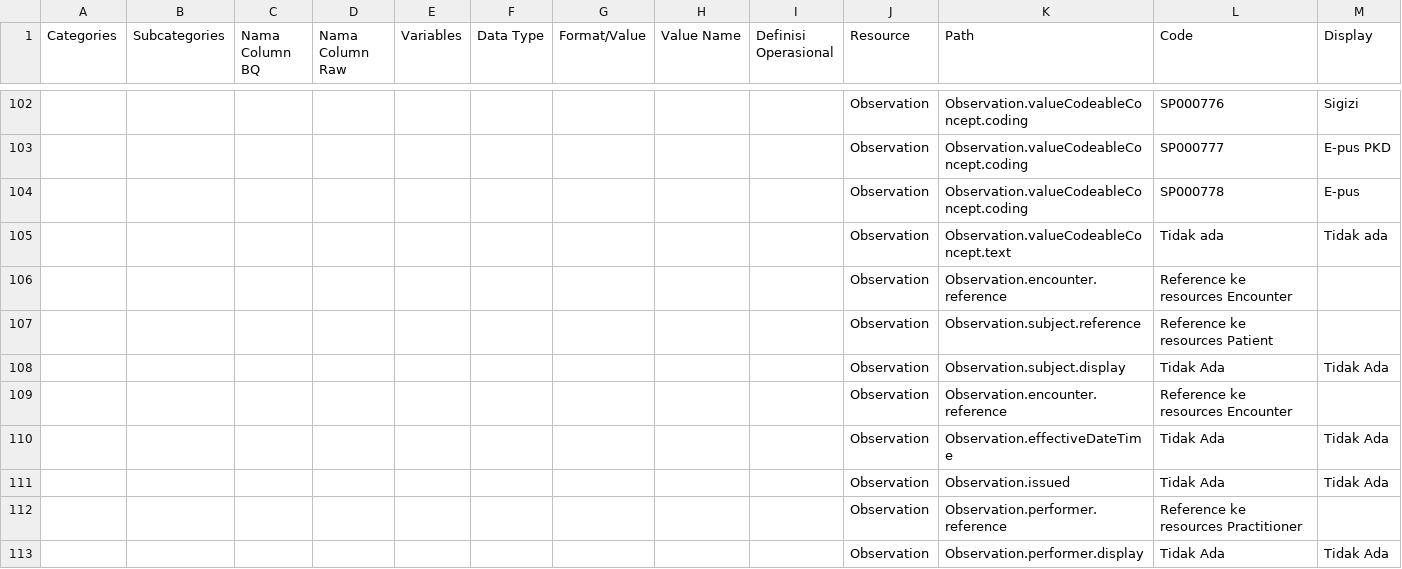
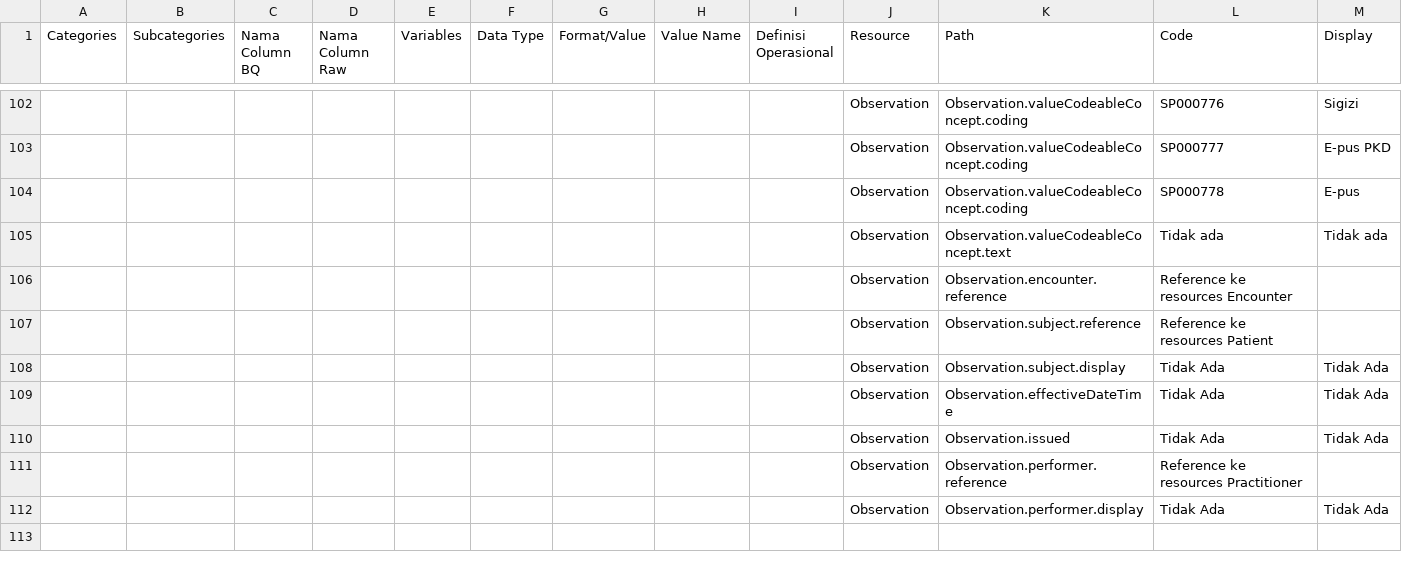
Before and after one commit to silviaavn/spheres-mapping, a CSV file: mapping/kobo-data-dictionary-raffle.csv, drawn as a sheet; only a part is shown, gaps mark what is left out; rows hold the shown columns only; the diff names each change by its address in the sheet, - before the commit and + after, or states it on an @@ line.

```diff
--- a/mapping/kobo-data-dictionary-raffle.csv
+++ b/mapping/kobo-data-dictionary-raffle.csv
-row 109:  |  |  |  |  |  |  |  |  | Observation | Observation.encounter.reference | Reference ke resources Encounter
```
Also changed, not shown: mapping/kobo-data-dictionary-maternal-outcome.csv, 4 other files.
